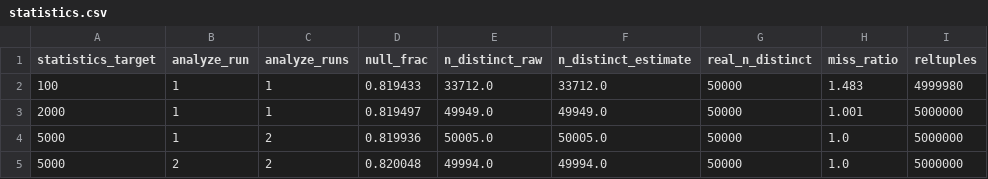
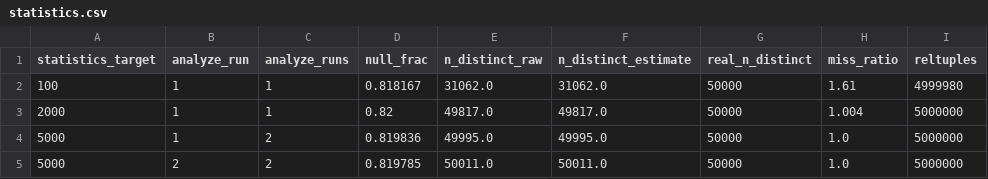
Before and after one commit to akisonlyforu/akisonlyforu.github.io, a CSV file: benchmarks/pg-stats/results/attempts/5m-18-events/statistics.csv, drawn as a sheet; only a part is shown; the diff names each change by its address in the sheet, - before the commit and + after, or states it on an @@ line.

```diff
--- a/benchmarks/pg-stats/results/attempts/5m-18-events/statistics.csv
+++ b/benchmarks/pg-stats/results/attempts/5m-18-events/statistics.csv
-D2 (null_frac): 0.819433
+D2 (null_frac): 0.818167
-E2 (n_distinct_raw): 33712.0
+E2 (n_distinct_raw): 31062.0
-F2 (n_distinct_estimate): 33712.0
+F2 (n_distinct_estimate): 31062.0
-H2 (miss_ratio): 1.483
+H2 (miss_ratio): 1.61
-D3 (null_frac): 0.819497
+D3 (null_frac): 0.82
-E3 (n_distinct_raw): 49949.0
+E3 (n_distinct_raw): 49817.0
-F3 (n_distinct_estimate): 49949.0
+F3 (n_distinct_estimate): 49817.0
-H3 (miss_ratio): 1.001
+H3 (miss_ratio): 1.004
-D4 (null_frac): 0.819936
+D4 (null_frac): 0.819836
-E4 (n_distinct_raw): 50005.0
+E4 (n_distinct_raw): 49995.0
-F4 (n_distinct_estimate): 50005.0
+F4 (n_distinct_estimate): 49995.0
-D5 (null_frac): 0.820048
+D5 (null_frac): 0.819785
-E5 (n_distinct_raw): 49994.0
+E5 (n_distinct_raw): 50011.0
-F5 (n_distinct_estimate): 49994.0
+F5 (n_distinct_estimate): 50011.0
```
Also changed, not shown: benchmarks/pg-stats/results/attempts/20m-18-events/run_metadata.csv, benchmarks/pg-stats/results/attempts/5m-18-events/query_results.csv, 8 other files.
